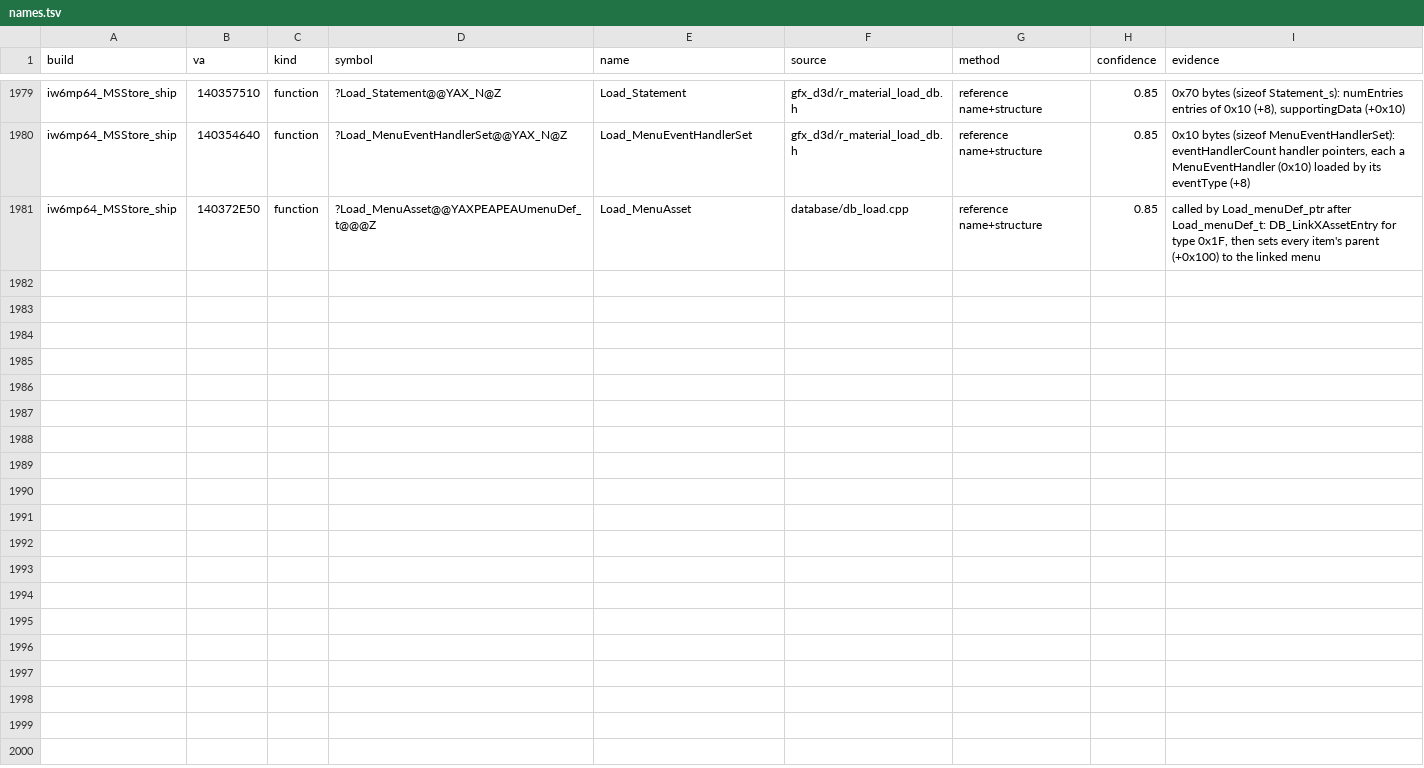
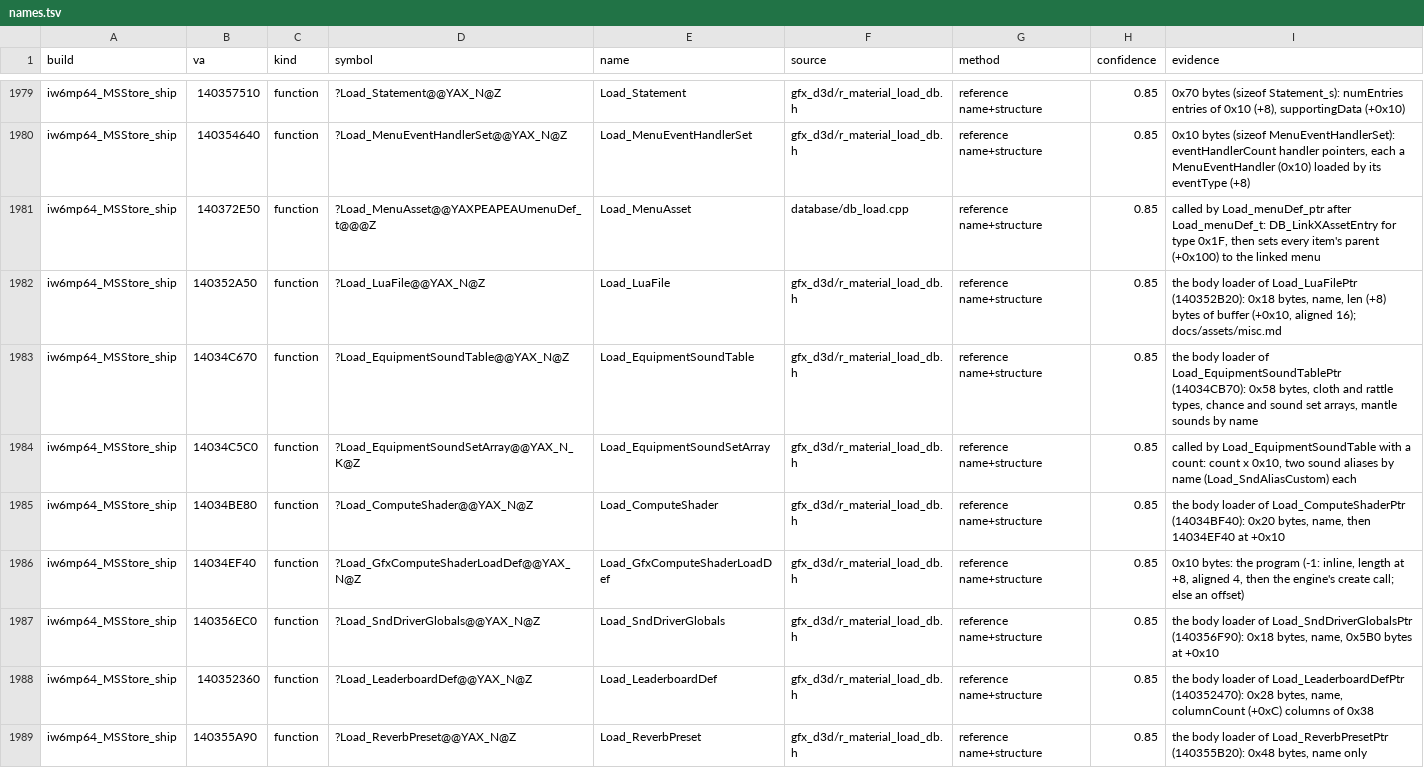
Before and after one commit to lizardpeter/ghosts-decomp, a TSV file: records/names.tsv, drawn as a sheet; only a part is shown, gaps mark what is left out; the diff covers the shown part only; the diff names each change by its address in the sheet, - before the commit and + after, or states it on an @@ line.

```diff
--- a/records/names.tsv
+++ b/records/names.tsv
+row 1982: iw6mp64_MSStore_ship | 140352A50 | function | ?Load_LuaFile@@YAX_N@Z | Load_LuaFile | gfx_d3d/r_material_load_db.h | reference name+structure | 0.85 | the body loader of Load_LuaFilePtr (140352B20): 0x18 bytes, name, len (+8) bytes of buffer (+0x10, aligned 16); docs/assets/misc.md
+row 1983: iw6mp64_MSStore_ship | 14034C670 | function | ?Load_EquipmentSoundTable@@YAX_N@Z | Load_EquipmentSoundTable | gfx_d3d/r_material_load_db.h | reference name+structure | 0.85 | the body loader of Load_EquipmentSoundTablePtr (14034CB70): 0x58 bytes, cloth and rattle types, chance and sound set arrays, mantle sounds by name
+row 1984: iw6mp64_MSStore_ship | 14034C5C0 | function | ?Load_EquipmentSoundSetArray@@YAX_N_K@Z | Load_EquipmentSoundSetArray | gfx_d3d/r_material_load_db.h | reference name+structure | 0.85 | called by Load_EquipmentSoundTable with a count: count x 0x10, two sound aliases by name (Load_SndAliasCustom) each
+row 1985: iw6mp64_MSStore_ship | 14034BE80 | function | ?Load_ComputeShader@@YAX_N@Z | Load_ComputeShader | gfx_d3d/r_material_load_db.h | reference name+structure | 0.85 | the body loader of Load_ComputeShaderPtr (14034BF40): 0x20 bytes, name, then 14034EF40 at +0x10
+row 1986: iw6mp64_MSStore_ship | 14034EF40 | function | ?Load_GfxComputeShaderLoadDef@@YAX_N@Z | Load_GfxComputeShaderLoadDef | gfx_d3d/r_material_load_db.h | reference name+structure | 0.85 | 0x10 bytes: the program (-1: inline, length at +8, aligned 4, then the engine's create call; else an offset)
+row 1987: iw6mp64_MSStore_ship | 140356EC0 | function | ?Load_SndDriverGlobals@@YAX_N@Z | Load_SndDriverGlobals | gfx_d3d/r_material_load_db.h | reference name+structure | 0.85 | the body loader of Load_SndDriverGlobalsPtr (140356F90): 0x18 bytes, name, 0x5B0 bytes at +0x10
+row 1988: iw6mp64_MSStore_ship | 140352360 | function | ?Load_LeaderboardDef@@YAX_N@Z | Load_LeaderboardDef | gfx_d3d/r_material_load_db.h | reference name+structure | 0.85 | the body loader of Load_LeaderboardDefPtr (140352470): 0x28 bytes, name, columnCount (+0xC) columns of 0x38
+row 1989: iw6mp64_MSStore_ship | 140355A90 | function | ?Load_ReverbPreset@@YAX_N@Z | Load_ReverbPreset | gfx_d3d/r_material_load_db.h | reference name+structure | 0.85 | the body loader of Load_ReverbPresetPtr (140355B20): 0x48 bytes, name only
```
Also changed, not shown: 7 added rows elsewhere in this file, 13 other files.
